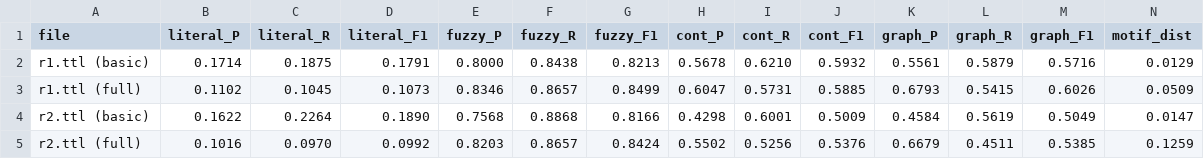
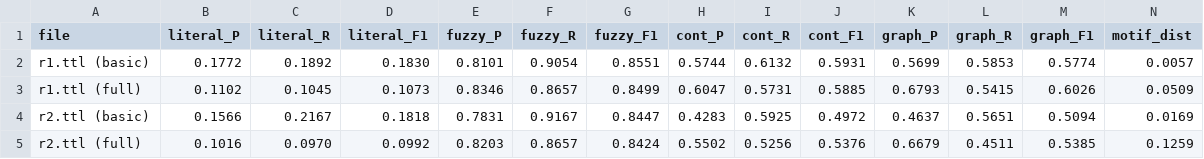
Before and after one commit to iz4ack/RDB2OWL-Bench, a CSV file: experimentacion/results/openai/chatgpt-4o/default/evaluation_results.csv, drawn as a sheet; only a part is shown; the diff covers the shown part only; the diff names each change by its address in the sheet, - before the commit and + after, or states it on an @@ line.

```diff
--- a/experimentacion/results/openai/chatgpt-4o/default/evaluation_results.csv
+++ b/experimentacion/results/openai/chatgpt-4o/default/evaluation_results.csv
-B2 (literal_P): 0.1714
+B2 (literal_P): 0.1772
-C2 (literal_R): 0.1875
+C2 (literal_R): 0.1892
-D2 (literal_F1): 0.1791
+D2 (literal_F1): 0.1830
-E2 (fuzzy_P): 0.8000
+E2 (fuzzy_P): 0.8101
-F2 (fuzzy_R): 0.8438
+F2 (fuzzy_R): 0.9054
-G2 (fuzzy_F1): 0.8213
+G2 (fuzzy_F1): 0.8551
-H2 (cont_P): 0.5678
+H2 (cont_P): 0.5744
-I2 (cont_R): 0.6210
+I2 (cont_R): 0.6132
-J2 (cont_F1): 0.5932
+J2 (cont_F1): 0.5931
-K2 (graph_P): 0.5561
+K2 (graph_P): 0.5699
-L2 (graph_R): 0.5879
+L2 (graph_R): 0.5853
-M2 (graph_F1): 0.5716
+M2 (graph_F1): 0.5774
-N2 (motif_dist): 0.0129
+N2 (motif_dist): 0.0057
-B4 (literal_P): 0.1622
+B4 (literal_P): 0.1566
-C4 (literal_R): 0.2264
+C4 (literal_R): 0.2167
-D4 (literal_F1): 0.1890
+D4 (literal_F1): 0.1818
-E4 (fuzzy_P): 0.7568
+E4 (fuzzy_P): 0.7831
-F4 (fuzzy_R): 0.8868
+F4 (fuzzy_R): 0.9167
-G4 (fuzzy_F1): 0.8166
+G4 (fuzzy_F1): 0.8447
-H4 (cont_P): 0.4298
+H4 (cont_P): 0.4283
-I4 (cont_R): 0.6001
+I4 (cont_R): 0.5925
-J4 (cont_F1): 0.5009
+J4 (cont_F1): 0.4972
-K4 (graph_P): 0.4584
+K4 (graph_P): 0.4637
-L4 (graph_R): 0.5619
+L4 (graph_R): 0.5651
-M4 (graph_F1): 0.5049
+M4 (graph_F1): 0.5094
-N4 (motif_dist): 0.0147
+N4 (motif_dist): 0.0169
```
Also changed, not shown: 37 edited cells elsewhere in this file, experimentacion/results/deepseek-ai/DeepSeek-V3/default/evaluation_results.csv, experimentacion/results/google/gemma-3-27b-it/default/evaluation_results.csv, 17 other files.
